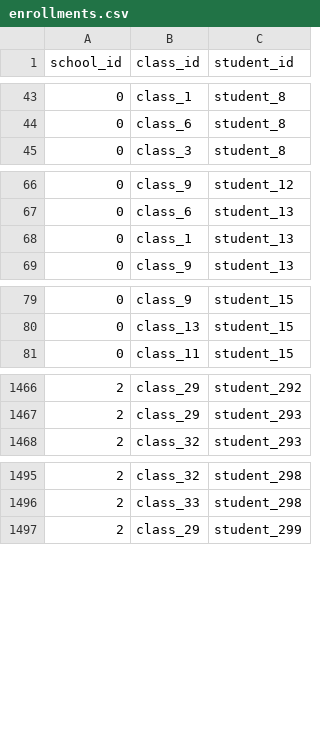
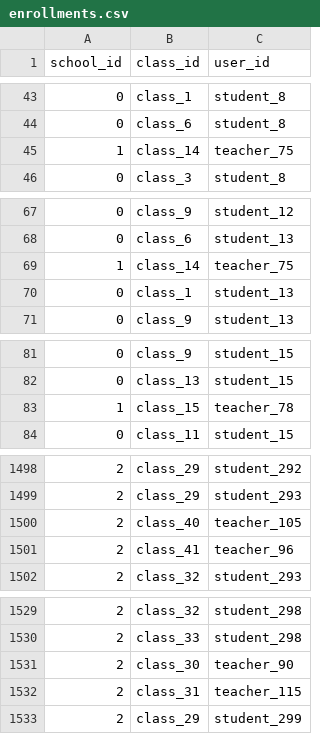
Before and after one commit to remind101/bug-squash-rostering-ruby, a CSV file: csv-files/enrollments.csv, drawn as a sheet; only a part is shown, gaps mark what is left out; the diff covers the shown part only.

```diff
--- a/csv-files/enrollments.csv
+++ b/csv-files/enrollments.csv
@@ -1 +1 @@
-school_id,class_id,student_id
+school_id,class_id,user_id
@@ -44,2 +44,3 @@ school_id,class_id,student_id
 0,class_6,student_8
+1,class_14,teacher_75
 0,class_3,student_8
@@ -67,2 +68,3 @@ school_id,class_id,student_id
 0,class_6,student_13
+1,class_14,teacher_75
 0,class_1,student_13
@@ -80,2 +82,3 @@ school_id,class_id,student_id
 0,class_13,student_15
+1,class_15,teacher_78
 0,class_11,student_15
@@ -1467,2 +1499,4 @@ school_id,class_id,student_id
 2,class_29,student_293
+2,class_40,teacher_105
+2,class_41,teacher_96
 2,class_32,student_293
@@ -1496,2 +1530,4 @@ school_id,class_id,student_id
 2,class_33,student_298
+2,class_30,teacher_90
+2,class_31,teacher_115
 2,class_29,student_299
```
Also changed, not shown: 35 added rows elsewhere in this file, 2 other files.
